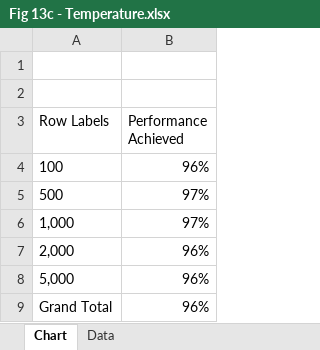
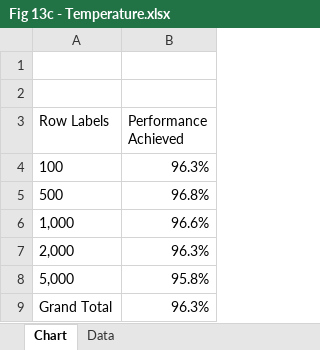
Before and after one commit to ggasteratos/Path-planning-Starting-Point-Coordinates, an Excel workbook: SA/Fig 13c - Temperature.xlsx, sheet Chart, drawn as a sheet; values as stored, in another font and other column widths than the file's, no borders; charts and pictures not drawn; the diff names each change by its address in the sheet, - before the commit and + after, or states it on an @@ line.

```diff
--- a/SA/Fig 13c - Temperature.xlsx (sheet Chart)
+++ b/SA/Fig 13c - Temperature.xlsx (sheet Chart)
-B4 (Performance Achieved): 96%
+B4 (Performance Achieved): 96.3%
-B5 (Performance Achieved): 97%
+B5 (Performance Achieved): 96.8%
-B6 (Performance Achieved): 97%
+B6 (Performance Achieved): 96.6%
-B7 (Performance Achieved): 96%
+B7 (Performance Achieved): 96.3%
-B8 (Performance Achieved): 96%
+B8 (Performance Achieved): 95.8%
-B9 (Performance Achieved): 96%
+B9 (Performance Achieved): 96.3%
```
Also changed, not shown: charts or pictures, SA/Fig 13b - CoolingRate.xlsx.
